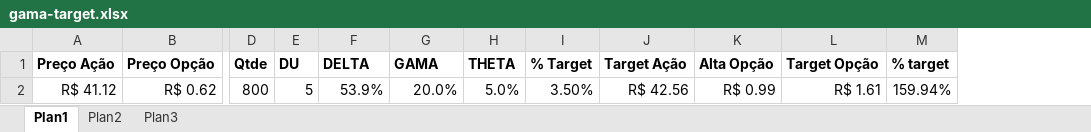
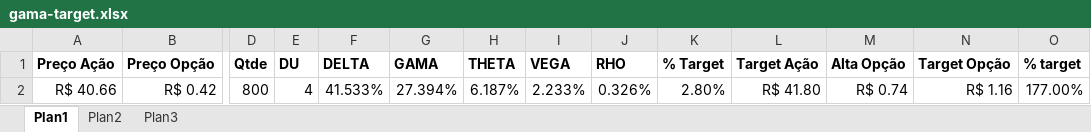
Before and after one commit to bengelbert/ifsc, an Excel workbook: stocks/gama-target.xlsx, sheet Plan1, drawn as a sheet; only a part is shown, gaps mark what is left out; values as stored, in another font and other column widths than the file's, no borders; removed rows and columns are numbered as before the commit, all else as after; rows hold the shown columns only; the diff names each change by its address in the sheet, - before the commit and + after, or states it on an @@ line.

Commit message:
ok

```diff
--- a/stocks/gama-target.xlsx (sheet Plan1)
+++ b/stocks/gama-target.xlsx (sheet Plan1)
+column I (VEGA), empty
+column J (RHO), empty
-row 2: R$ 41.12 | R$ 0.62 | 800 | 5 | 53.9% | 20.0% | 5.0% | 3.50% | R$ 42.56 | R$ 0.99 | R$ 1.61 | 159.94%
+row 2: R$ 40.66 | R$ 0.42 | 800 | 4 | 41.533% | 27.394% | 6.187% | 2.233% | 0.326% | 2.80% | R$ 41.80 | R$ 0.74 | R$ 1.16 | 177.00%
```
